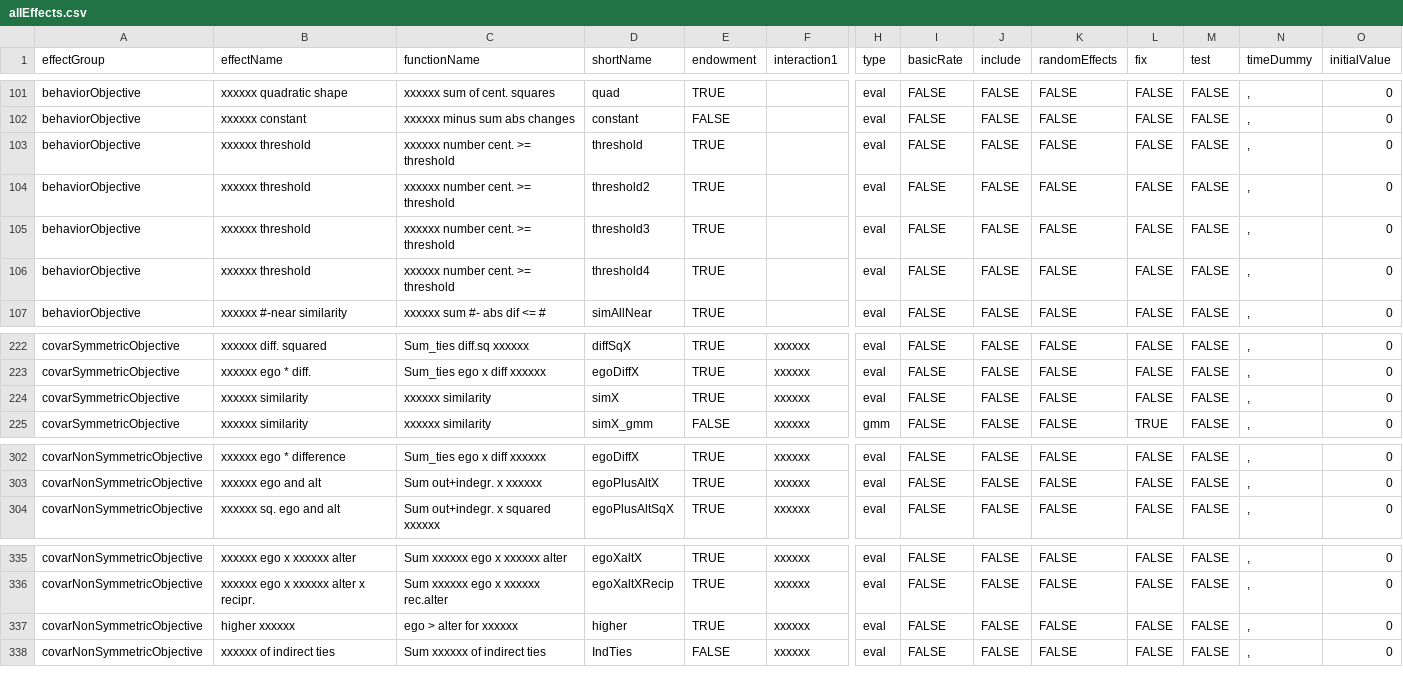
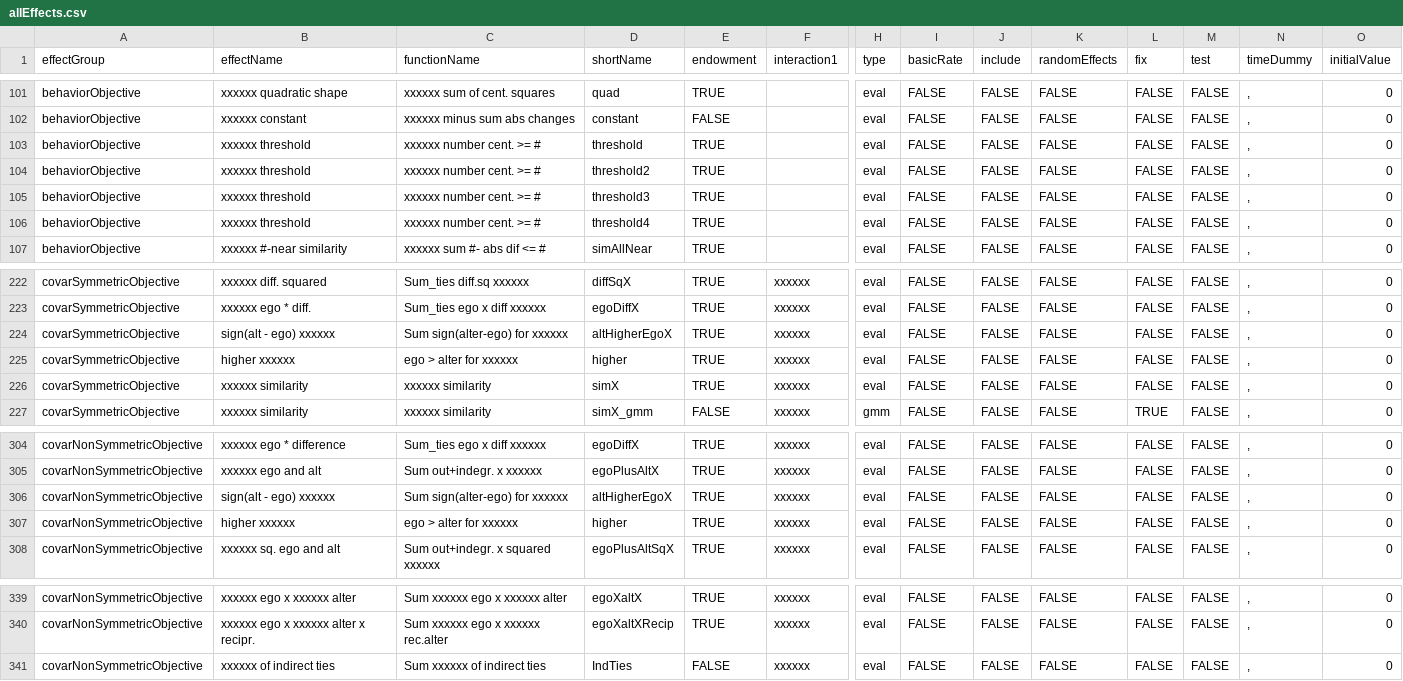
Before and after one commit to stocnet/rsiena, a CSV file: data/allEffects.csv, drawn as a sheet; only a part is shown, gaps mark what is left out; rows hold the shown columns only; the diff names each change by its address in the sheet, - before the commit and + after, or states it on an @@ line.

Commit message:
New effects

```diff
--- a/data/allEffects.csv
+++ b/data/allEffects.csv
-C103:C106 (functionName): xxxxxx number cent. >= threshold
+C103:C106 (functionName): xxxxxx number cent. >= #
+row 224: covarSymmetricObjective | sign(alt - ego) xxxxxx | Sum sign(alter-ego) for xxxxxx | altHigherEgoX | TRUE | xxxxxx | eval | FALSE | FALSE | FALSE | FALSE | FALSE | , | 0
+row 225: covarSymmetricObjective | higher xxxxxx | ego > alter for xxxxxx | higher | TRUE | xxxxxx | eval | FALSE | FALSE | FALSE | FALSE | FALSE | , | 0
+row 306: covarNonSymmetricObjective | sign(alt - ego) xxxxxx | Sum sign(alter-ego) for xxxxxx | altHigherEgoX | TRUE | xxxxxx | eval | FALSE | FALSE | FALSE | FALSE | FALSE | , | 0
@@ row 337 moved to row 307: covarNonSymmetricObjective @@
```
